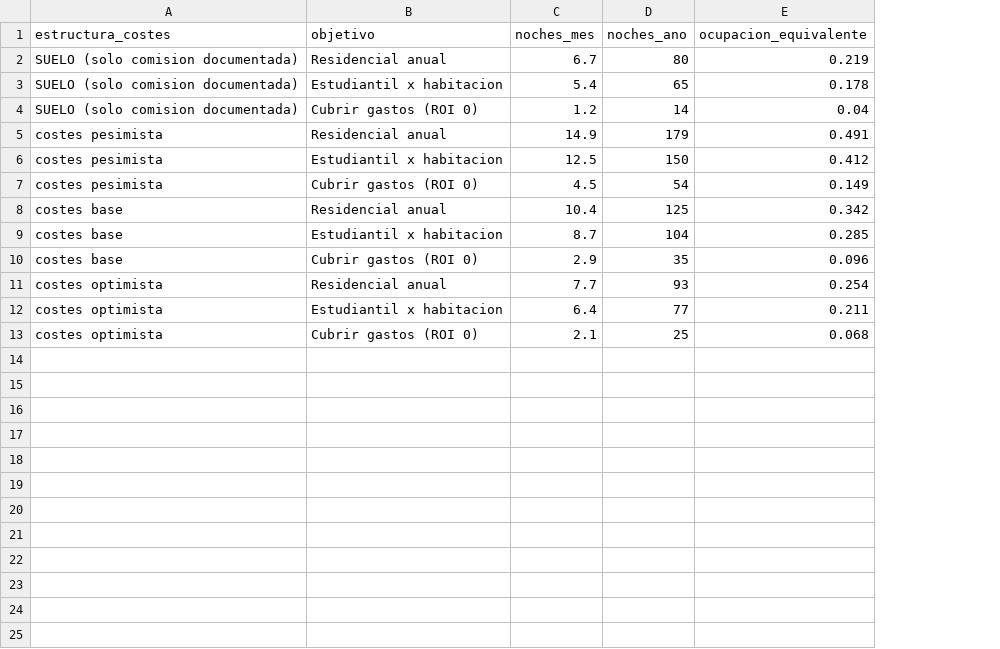
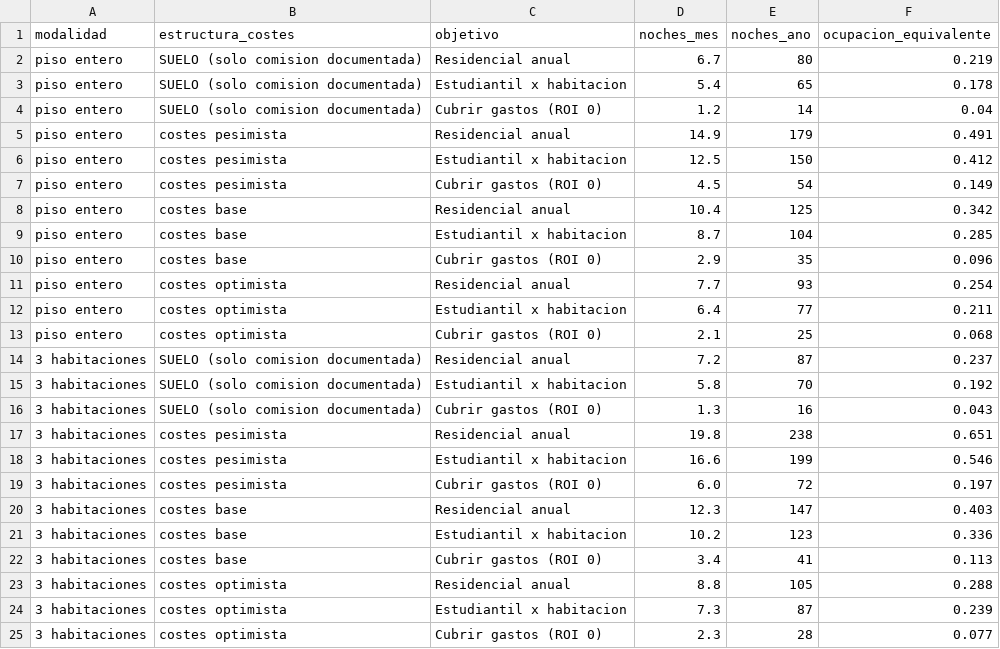
Before and after one commit to janirasl/A.R-san-vicente, a CSV file: eda/punto_equilibrio_noches.csv, drawn as a sheet; the diff names each change by its address in the sheet, - before the commit and + after, or states it on an @@ line.

```diff
--- a/eda/punto_equilibrio_noches.csv
+++ b/eda/punto_equilibrio_noches.csv
+column A (modalidad), rows 2-13: all piso entero
+row 14: 3 habitaciones | SUELO (solo comision documentada) | Residencial anual | 7.2 | 87 | 0.237
+row 15: 3 habitaciones | SUELO (solo comision documentada) | Estudiantil x habitacion | 5.8 | 70 | 0.192
+row 16: 3 habitaciones | SUELO (solo comision documentada) | Cubrir gastos (ROI 0) | 1.3 | 16 | 0.043
+row 17: 3 habitaciones | costes pesimista | Residencial anual | 19.8 | 238 | 0.651
+row 18: 3 habitaciones | costes pesimista | Estudiantil x habitacion | 16.6 | 199 | 0.546
+row 19: 3 habitaciones | costes pesimista | Cubrir gastos (ROI 0) | 6.0 | 72 | 0.197
+row 20: 3 habitaciones | costes base | Residencial anual | 12.3 | 147 | 0.403
+row 21: 3 habitaciones | costes base | Estudiantil x habitacion | 10.2 | 123 | 0.336
+row 22: 3 habitaciones | costes base | Cubrir gastos (ROI 0) | 3.4 | 41 | 0.113
+row 23: 3 habitaciones | costes optimista | Residencial anual | 8.8 | 105 | 0.288
+row 24: 3 habitaciones | costes optimista | Estudiantil x habitacion | 7.3 | 87 | 0.239
+row 25: 3 habitaciones | costes optimista | Cubrir gastos (ROI 0) | 2.3 | 28 | 0.077
```
Also changed, not shown: 2 other files.
